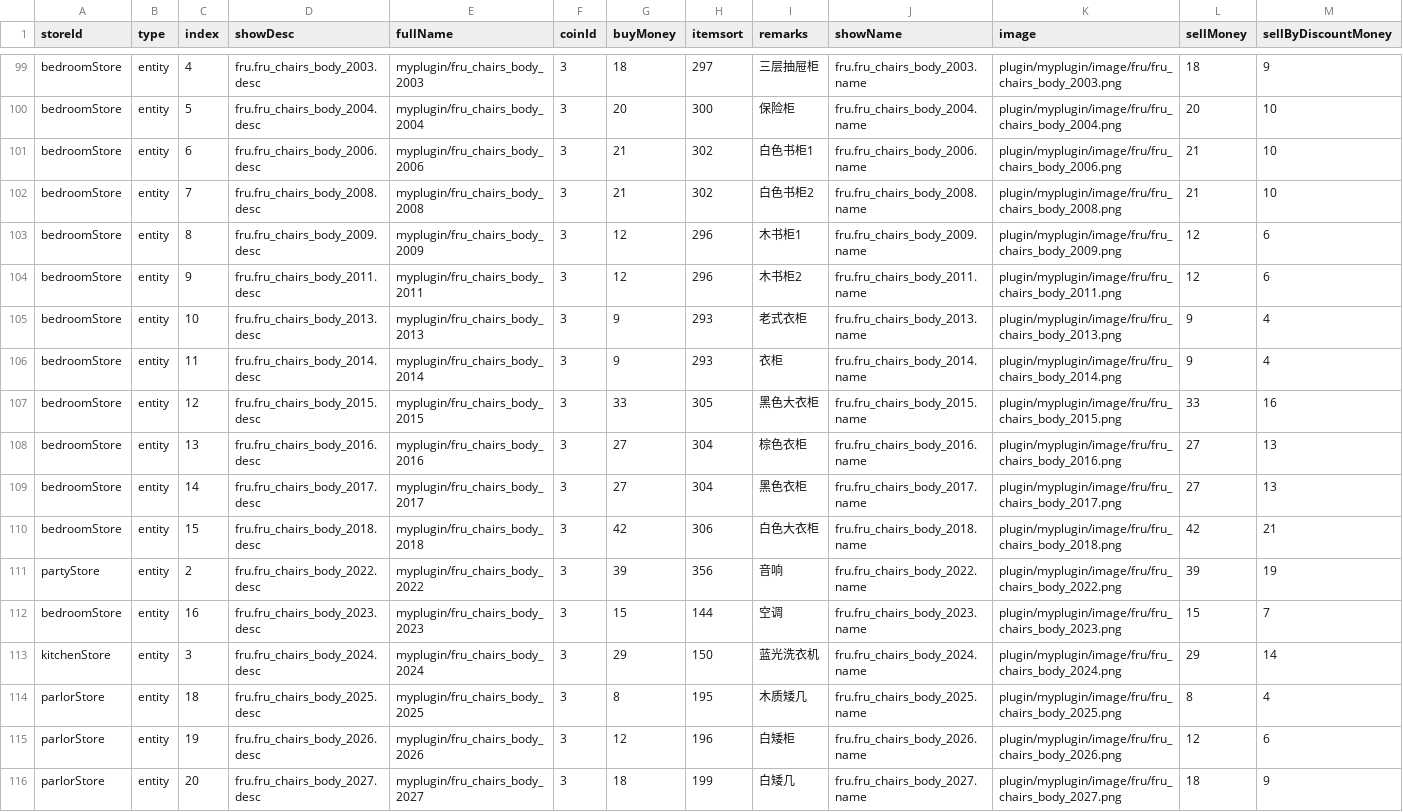
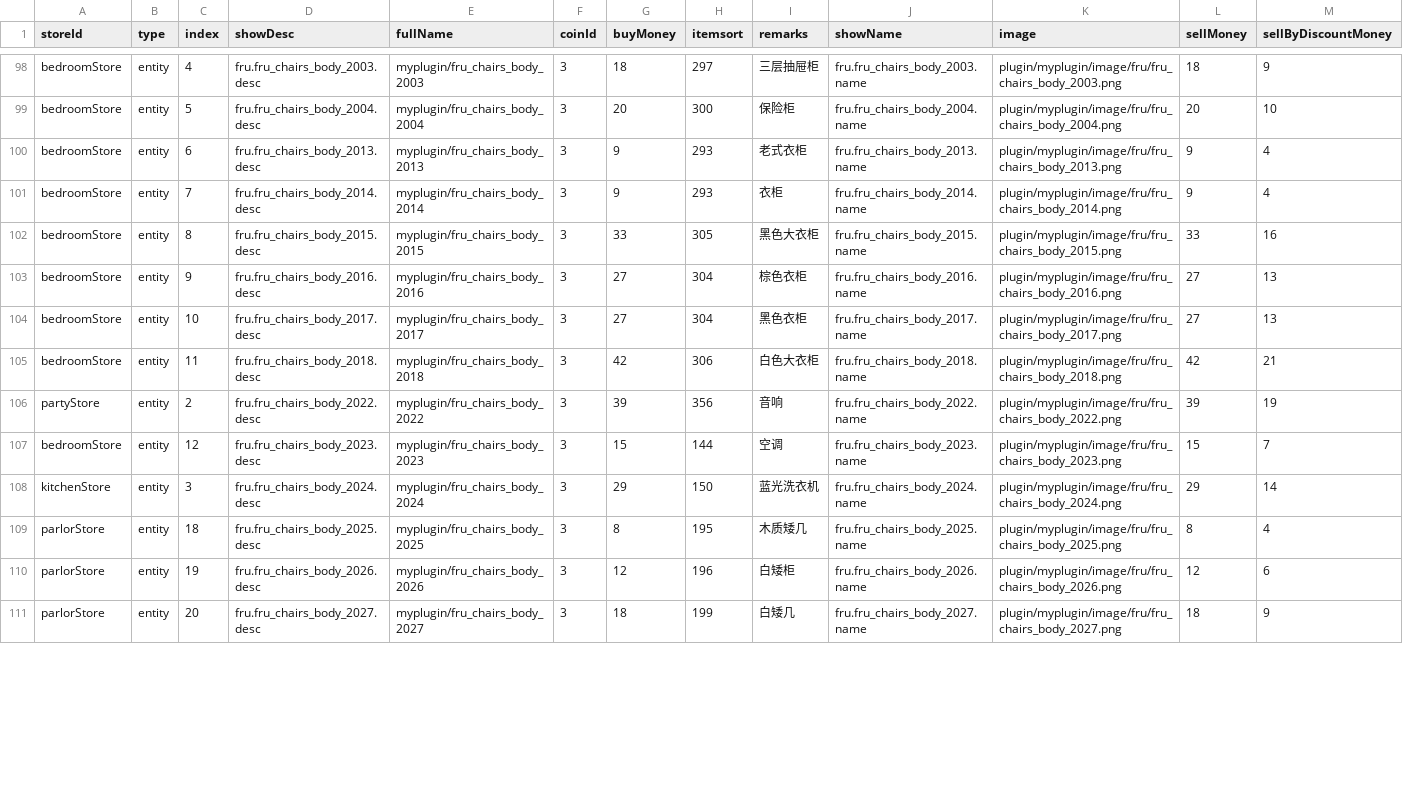
Before and after one commit to blockmangame/game_config, a CSV file: g2020/decoration_store.csv, drawn as a sheet; only a part is shown, gaps mark what is left out; the diff covers the shown part only.

```diff
--- a/g2020/decoration_store.csv
+++ b/g2020/decoration_store.csv
@@ -100,14 +99,10 @@ bedroomStore	entity	4	fru.fru_chairs_body_2003.desc	myplugin/fru_chairs_body_200
 bedroomStore	entity	5	fru.fru_chairs_body_2004.desc	myplugin/fru_chairs_body_2004	3	20	300	保险柜	fru.fru_chairs_body_2004.name	plugin/myplugin/image/fru/fru_chairs_body_2004.png	20	10
-bedroomStore	entity	6	fru.fru_chairs_body_2006.desc	myplugin/fru_chairs_body_2006	3	21	302	白色书柜1	fru.fru_chairs_body_2006.name	plugin/myplugin/image/fru/fru_chairs_body_2006.png	21	10
-bedroomStore	entity	7	fru.fru_chairs_body_2008.desc	myplugin/fru_chairs_body_2008	3	21	302	白色书柜2	fru.fru_chairs_body_2008.name	plugin/myplugin/image/fru/fru_chairs_body_2008.png	21	10
-bedroomStore	entity	8	fru.fru_chairs_body_2009.desc	myplugin/fru_chairs_body_2009	3	12	296	木书柜1	fru.fru_chairs_body_2009.name	plugin/myplugin/image/fru/fru_chairs_body_2009.png	12	6
-bedroomStore	entity	9	fru.fru_chairs_body_2011.desc	myplugin/fru_chairs_body_2011	3	12	296	木书柜2	fru.fru_chairs_body_2011.name	plugin/myplugin/image/fru/fru_chairs_body_2011.png	12	6
-bedroomStore	entity	10	fru.fru_chairs_body_2013.desc	myplugin/fru_chairs_body_2013	3	9	293	老式衣柜	fru.fru_chairs_body_2013.name	plugin/myplugin/image/fru/fru_chairs_body_2013.png	9	4
-bedroomStore	entity	11	fru.fru_chairs_body_2014.desc	myplugin/fru_chairs_body_2014	3	9	293	衣柜	fru.fru_chairs_body_2014.name	plugin/myplugin/image/fru/fru_chairs_body_2014.png	9	4
-bedroomStore	entity	12	fru.fru_chairs_body_2015.desc	myplugin/fru_chairs_body_2015	3	33	305	黑色大衣柜	fru.fru_chairs_body_2015.name	plugin/myplugin/image/fru/fru_chairs_body_2015.png	33	16
-bedroomStore	entity	13	fru.fru_chairs_body_2016.desc	myplugin/fru_chairs_body_2016	3	27	304	棕色衣柜	fru.fru_chairs_body_2016.name	plugin/myplugin/image/fru/fru_chairs_body_2016.png	27	13
-bedroomStore	entity	14	fru.fru_chairs_body_2017.desc	myplugin/fru_chairs_body_2017	3	27	304	黑色衣柜	fru.fru_chairs_body_2017.name	plugin/myplugin/image/fru/fru_chairs_body_2017.png	27	13
-bedroomStore	entity	15	fru.fru_chairs_body_2018.desc	myplugin/fru_chairs_body_2018	3	42	306	白色大衣柜	fru.fru_chairs_body_2018.name	plugin/myplugin/image/fru/fru_chairs_body_2018.png	42	21
+bedroomStore	entity	6	fru.fru_chairs_body_2013.desc	myplugin/fru_chairs_body_2013	3	9	293	老式衣柜	fru.fru_chairs_body_2013.name	plugin/myplugin/image/fru/fru_chairs_body_2013.png	9	4
+bedroomStore	entity	7	fru.fru_chairs_body_2014.desc	myplugin/fru_chairs_body_2014	3	9	293	衣柜	fru.fru_chairs_body_2014.name	plugin/myplugin/image/fru/fru_chairs_body_2014.png	9	4
+bedroomStore	entity	8	fru.fru_chairs_body_2015.desc	myplugin/fru_chairs_body_2015	3	33	305	黑色大衣柜	fru.fru_chairs_body_2015.name	plugin/myplugin/image/fru/fru_chairs_body_2015.png	33	16
+bedroomStore	entity	9	fru.fru_chairs_body_2016.desc	myplugin/fru_chairs_body_2016	3	27	304	棕色衣柜	fru.fru_chairs_body_2016.name	plugin/myplugin/image/fru/fru_chairs_body_2016.png	27	13
+bedroomStore	entity	10	fru.fru_chairs_body_2017.desc	myplugin/fru_chairs_body_2017	3	27	304	黑色衣柜	fru.fru_chairs_body_2017.name	plugin/myplugin/image/fru/fru_chairs_body_2017.png	27	13
+bedroomStore	entity	11	fru.fru_chairs_body_2018.desc	myplugin/fru_chairs_body_2018	3	42	306	白色大衣柜	fru.fru_chairs_body_2018.name	plugin/myplugin/image/fru/fru_chairs_body_2018.png	42	21
 partyStore	entity	2	fru.fru_chairs_body_2022.desc	myplugin/fru_chairs_body_2022	3	39	356	音响	fru.fru_chairs_body_2022.name	plugin/myplugin/image/fru/fru_chairs_body_2022.png	39	19
-bedroomStore	entity	16	fru.fru_chairs_body_2023.desc	myplugin/fru_chairs_body_2023	3	15	144	空调	fru.fru_chairs_body_2023.name	plugin/myplugin/image/fru/fru_chairs_body_2023.png	15	7
+bedroomStore	entity	12	fru.fru_chairs_body_2023.desc	myplugin/fru_chairs_body_2023	3	15	144	空调	fru.fru_chairs_body_2023.name	plugin/myplugin/image/fru/fru_chairs_body_2023.png	15	7
 kitchenStore	entity	3	fru.fru_chairs_body_2024.desc	myplugin/fru_chairs_body_2024	3	29	150	蓝光洗衣机	fru.fru_chairs_body_2024.name	plugin/myplugin/image/fru/fru_chairs_body_2024.png	29	14
```
Also changed, not shown: 1 removed row and 39 edited cells elsewhere in this file, 1 other file.
